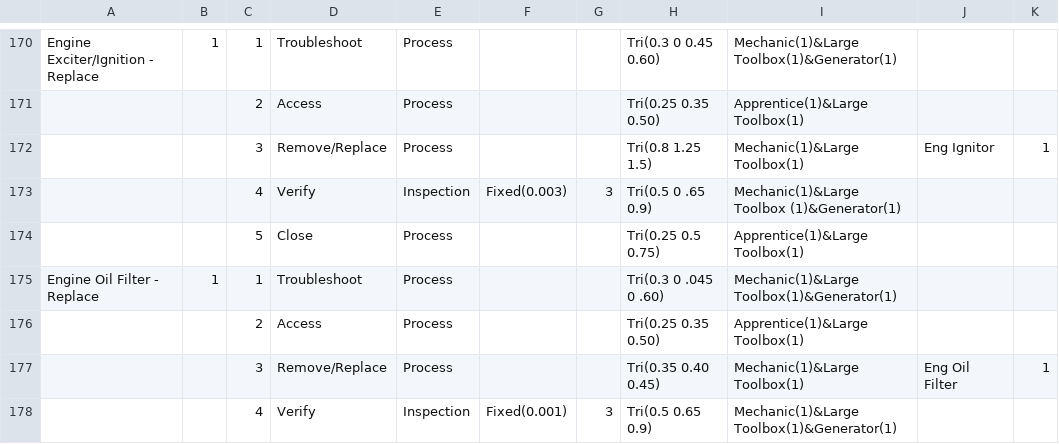
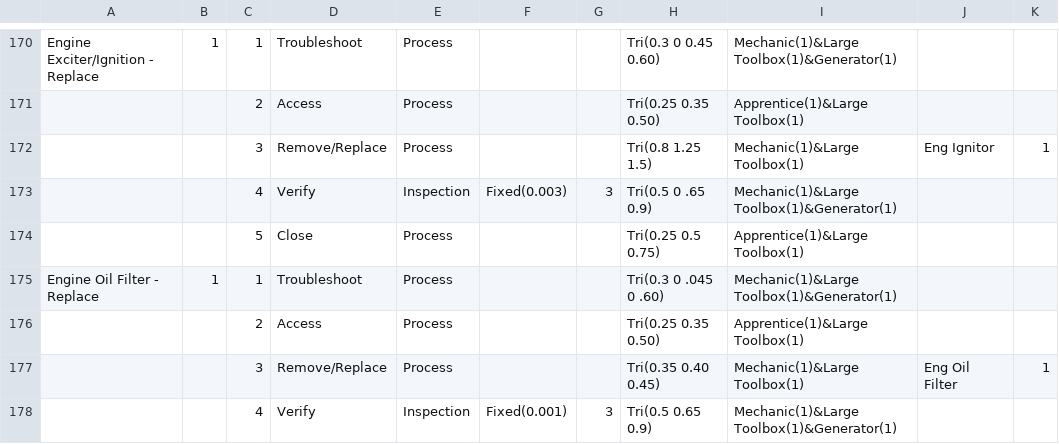
Before and after one commit to jsmit018/Capstone_SWAS, a CSV file: SWAS/SWASInputData_V1.csv, drawn as a sheet; only a part is shown, gaps mark what is left out.

```diff
--- a/SWAS/SWASInputData_V1.csv
+++ b/SWAS/SWASInputData_V1.csv
@@ -172,3 +172,3 @@ Engine Exciter/Ignition - Replace,1,1,Troubleshoot,Process,,,Tri(0.3 0 0.45 0.60
 ,,3,Remove/Replace,Process,,,Tri(0.8 1.25 1.5),Mechanic(1)&Large Toolbox(1),Eng Ignitor ,1
-,,4,Verify,Inspection,Fixed(0.003),3,Tri(0.5 0 .65 0.9),Mechanic(1)&Large Toolbox (1)&Generator(1),,
+,,4,Verify,Inspection,Fixed(0.003),3,Tri(0.5 0 .65 0.9),Mechanic(1)&Large Toolbox(1)&Generator(1),,
 ,,5,Close,Process,,,Tri(0.25 0.5 0.75),Apprentice(1)&Large Toolbox(1),,
```
Also changed, not shown: 2 other files.
